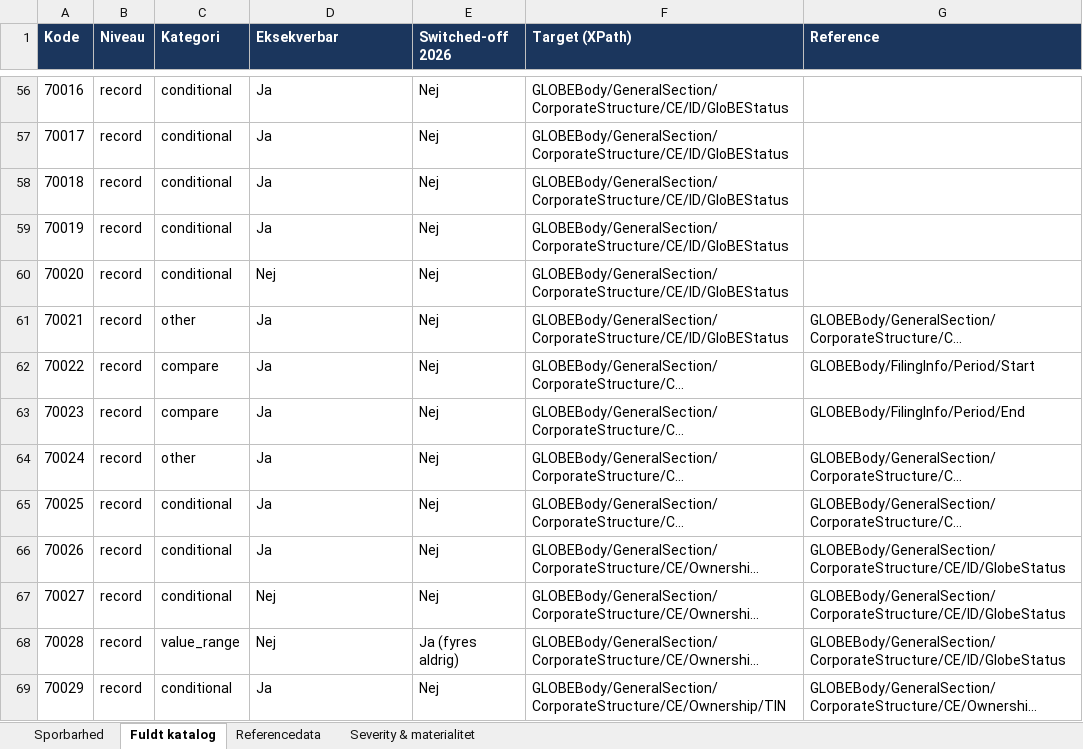
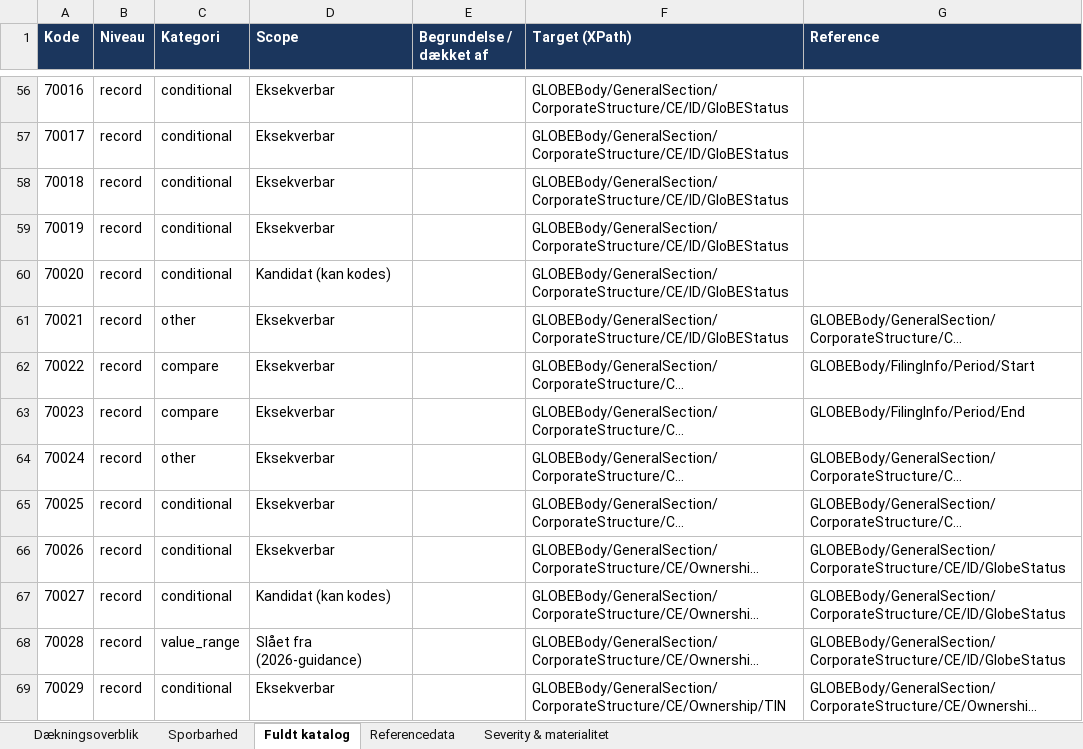
Before and after one commit to Bal1979/Pillar2-Validator, an Excel workbook: docs/Pillar2-Validator_Regel-sporbarhedsmatrix.xlsx, sheet Fuldt katalog, drawn as a sheet; only a part is shown, gaps mark what is left out; long unchanged cells end in …; values as stored, in another font and other column widths than the file's, no borders; the diff covers the shown part only; the diff names each change by its address in the sheet, - before the commit and + after, or states it on an @@ line.

Commit message:
Regel-triage 0.17.0: ærligt dækningsbillede (scope-klassifikation, 92/143 fil-validerbare) + docx selvberegnende

```diff
--- a/docs/Pillar2-Validator_Regel-sporbarhedsmatrix.xlsx (sheet Fuldt katalog)
+++ b/docs/Pillar2-Validator_Regel-sporbarhedsmatrix.xlsx (sheet Fuldt katalog)
+sheet tab: Dækningsoverblik
-D1: Eksekverbar
+D1: Scope
-E1: Switched-off 2026
+E1: Begrundelse / dækket af
-D56:D59 (Scope): Ja
+D56:D59 (Scope): Eksekverbar
-E56:E67 (Begrundelse / dækket af): Nej
+E56:E67 (Begrundelse / dækket af): (empty)
-D60 (Scope): Nej
+D60 (Scope): Kandidat (kan kodes)
-D61:D66 (Scope): Ja
+D61:D66 (Scope): Eksekverbar
-D67 (Scope): Nej
+D67 (Scope): Kandidat (kan kodes)
-D68 (Scope): Nej
+D68 (Scope): Slået fra (2026-guidance)
-E68 (Begrundelse / dækket af): Ja (fyres aldrig)
+E68 (Begrundelse / dækket af): (empty)
-D69 (Scope): Ja
+D69 (Scope): Eksekverbar
-E69 (Begrundelse / dækket af): Nej
+E69 (Begrundelse / dækket af): (empty)
```
Also changed, not shown: 298 edited cells elsewhere in this sheet, 15 other files.
